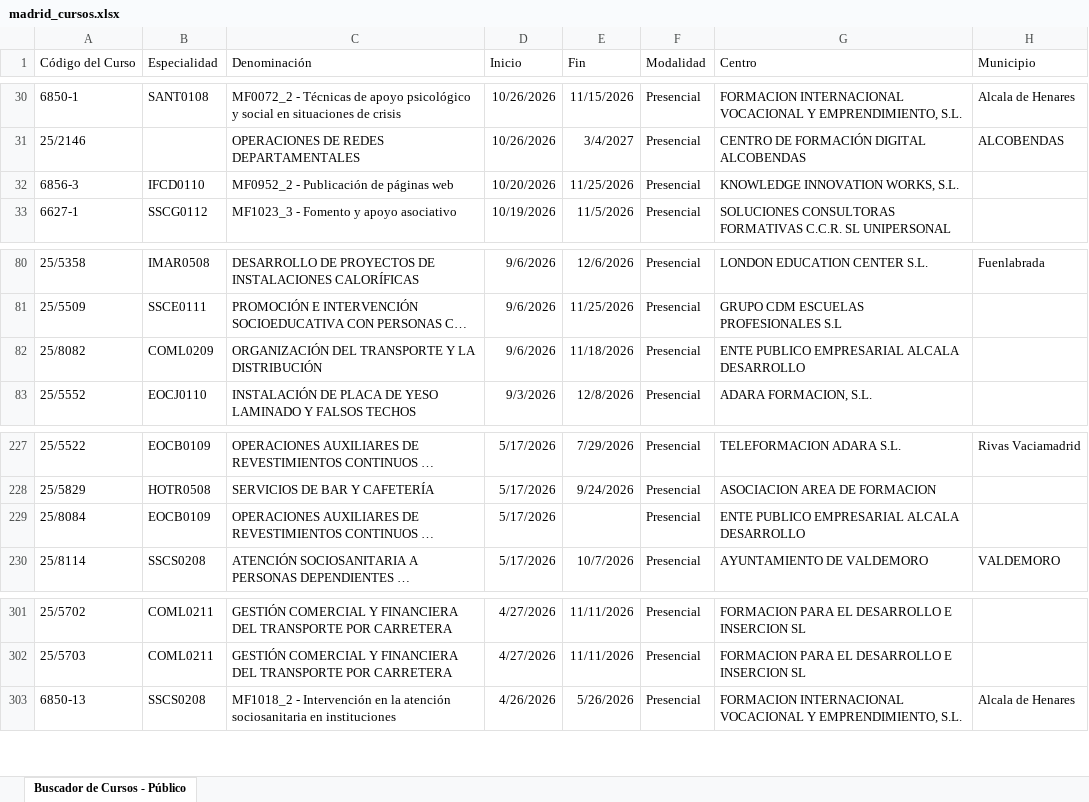
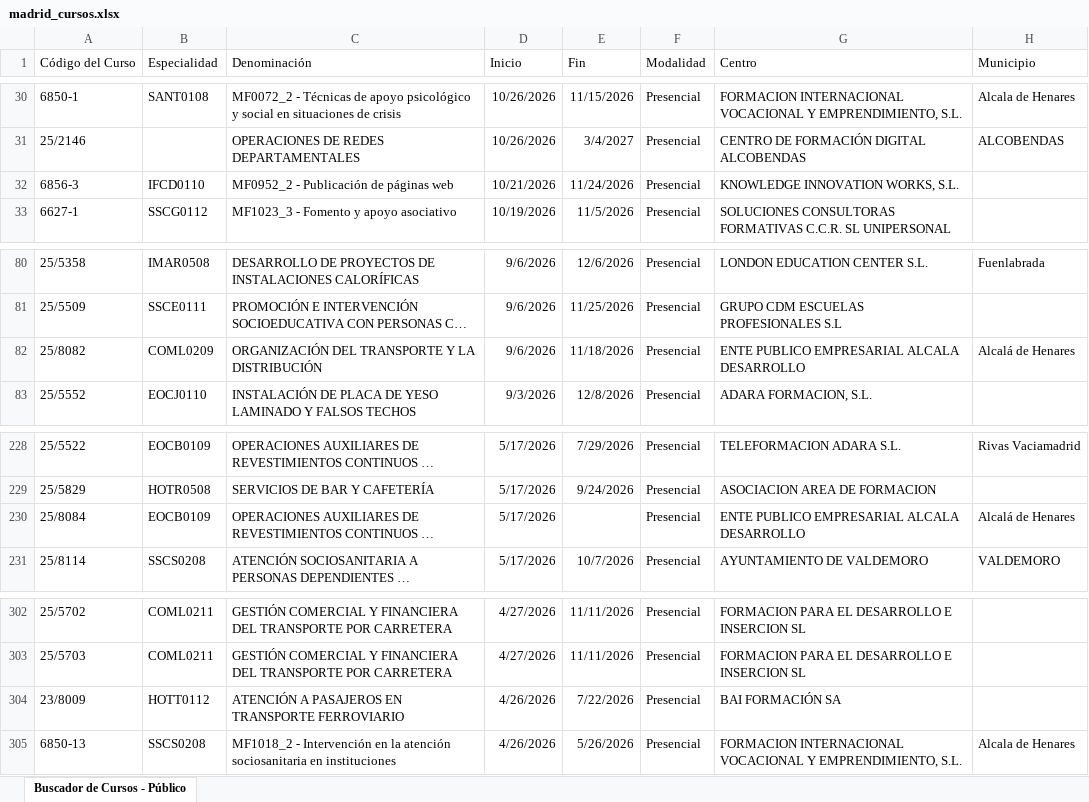
Before and after one commit to adavesik/cursos-de-formacion-SEPE, an Excel workbook: public/madrid_cursos.xlsx, sheet Buscador de Cursos - Público, drawn as a sheet; only a part is shown, gaps mark what is left out; long unchanged cells end in …; values as stored, in another font and other column widths than the file's, no borders; addresses are those after the commit; the diff covers the shown part only; the diff names each change by its address in the sheet, - before the commit and + after, or states it on an @@ line.

```diff
--- a/public/madrid_cursos.xlsx (sheet Buscador de Cursos - Público)
+++ b/public/madrid_cursos.xlsx (sheet Buscador de Cursos - Público)
-D32 (Inicio): 10/20/2026
+D32 (Inicio): 10/21/2026
-E32 (Fin): 11/25/2026
+E32 (Fin): 11/24/2026
-H82 (Municipio): (empty)
+H82 (Municipio): Alcalá de Henares
-H230 (Municipio): (empty)
+H230 (Municipio): Alcalá de Henares
+row 304: 23/8009 | HOTT0112 | ATENCIÓN A PASAJEROS EN TRANSPORTE FERROVIARIO | 4/26/2026 | 7/22/2026 | Presencial | BAI FORMACIÓN SA
```
Also changed, not shown: 4 added rows, 15 removed rows and 5 edited cells elsewhere in this sheet.
